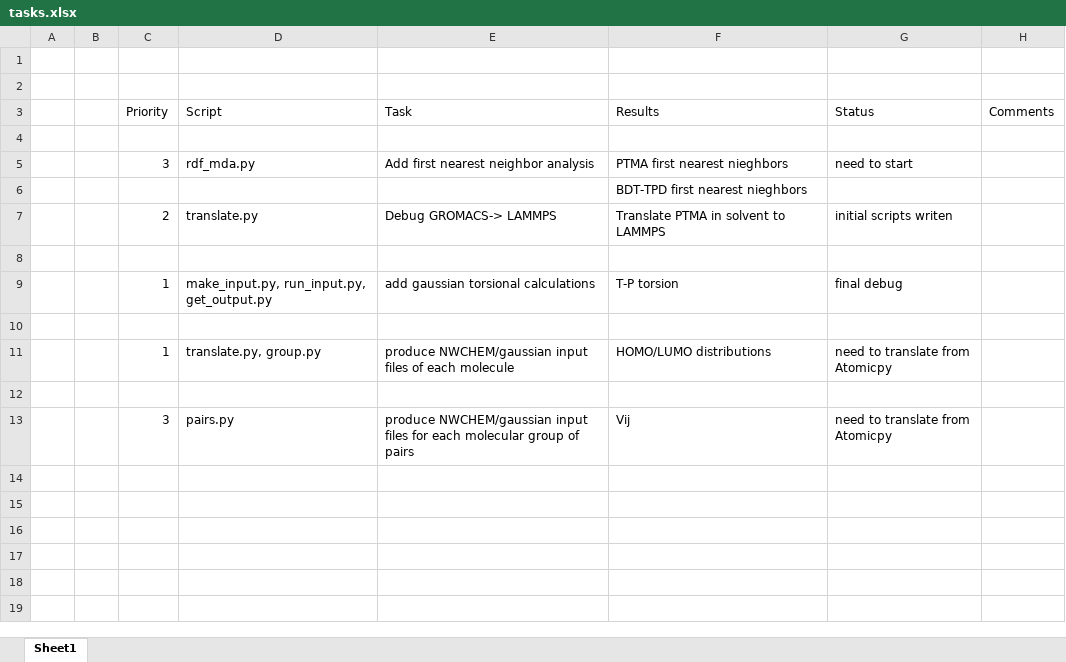
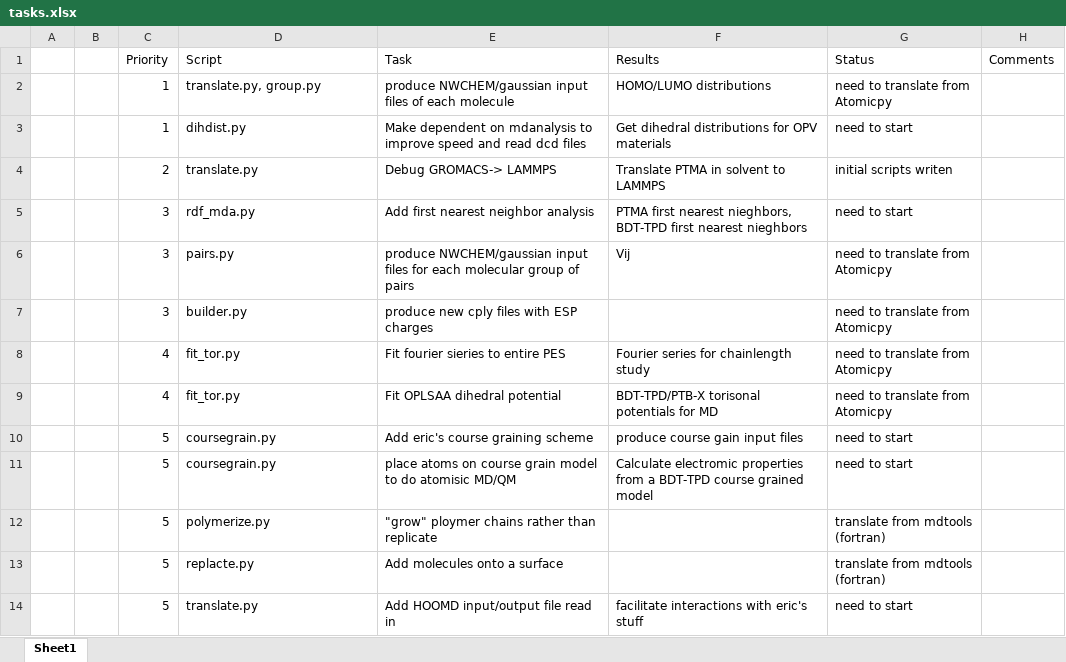
Before and after one commit to NREL/streamm-tools, an Excel workbook: doc/tasks.xlsx, sheet Sheet1, drawn as a sheet; values as stored, in another font and other column widths than the file's, no borders; removed rows and columns are numbered as before the commit, all else as after; the diff names each change by its address in the sheet, - before the commit and + after, or states it on an @@ line.

Commit message:
update tasks.xlsx

```diff
--- a/doc/tasks.xlsx (sheet Sheet1)
+++ b/doc/tasks.xlsx (sheet Sheet1)
-row 1: (empty)
-row 2: (empty)
-row 2: (empty)
+row 2:  |  | 1 | translate.py, group.py | produce NWCHEM/gaussian input files of each molecule | HOMO/LUMO distributions | need to translate from Atomicpy
-row 5:  |  | 3 | rdf_mda.py | Add first nearest neighbor analysis | PTMA first nearest nieghbors | need to start
-row 6:  |  |  |  |  | BDT-TPD first nearest nieghbors
+row 3:  |  | 1 | dihdist.py | Make dependent on mdanalysis to improve speed and read dcd files | Get dihedral distributions for OPV materials | need to start
-row 5: (empty)
+row 5:  |  | 3 | rdf_mda.py | Add first nearest neighbor analysis | PTMA first nearest nieghbors, BDT-TPD first nearest nieghbors | need to start
-row 9:  |  | 1 | make_input.py, run_input.py, get_output.py | add gaussian torsional calculations | T-P torsion | final debug
-row 10: (empty)
-row 11:  |  | 1 | translate.py, group.py | produce NWCHEM/gaussian input files of each molecule | HOMO/LUMO distributions | need to translate from Atomicpy
-row 12: (empty)
+row 7:  |  | 3 | builder.py | produce new cply files with ESP charges |  | need to translate from Atomicpy
+row 8:  |  | 4 | fit_tor.py | Fit fourier sieries to entire PES | Fourier series for chainlength study | need to translate from Atomicpy
+row 9:  |  | 4 | fit_tor.py | Fit OPLSAA dihedral potential | BDT-TPD/PTB-X torisonal potentials for MD | need to translate from Atomicpy
+row 10:  |  | 5 | coursegrain.py | Add eric's course graining scheme | produce course gain input files | need to start
+row 11:  |  | 5 | coursegrain.py | place atoms on course grain model to do atomisic MD/QM | Calculate electromic properties from a BDT-TPD course grained model | need to start
+row 12:  |  | 5 | polymerize.py | "grow" ploymer chains rather than replicate |  | translate from mdtools (fortran)
+row 13:  |  | 5 | replacte.py | Add molecules onto a surface |  | translate from mdtools (fortran)
+row 14:  |  | 5 | translate.py | Add HOOMD input/output file read in | facilitate interactions with eric's stuff | need to start
```
